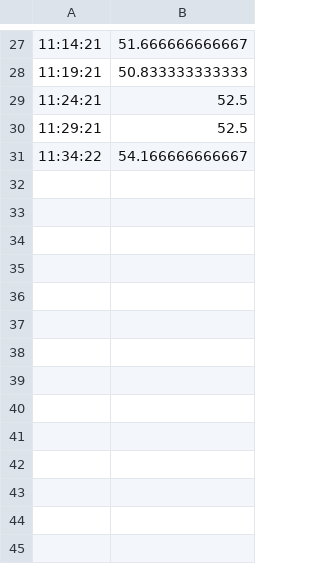
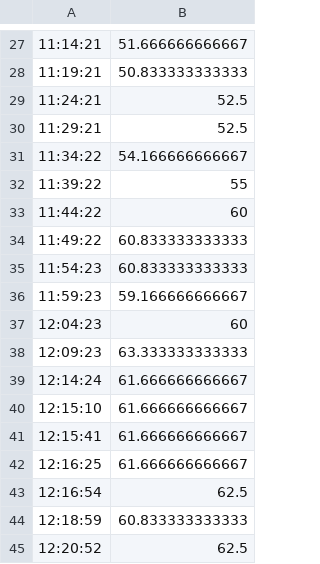
Before and after one commit to andye456/ScrapeSimplyGym, a CSV file: data.csv, drawn as a sheet; only a part is shown, gaps mark what is left out.

```diff
--- a/data.csv
+++ b/data.csv
@@ -31 +31,15 @@
 11:34:22, 54.166666666667
+11:39:22, 55
+11:44:22, 60
+11:49:22, 60.833333333333
+11:54:23, 60.833333333333
+11:59:23, 59.166666666667
+12:04:23, 60
+12:09:23, 63.333333333333
+12:14:24, 61.666666666667
+12:15:10, 61.666666666667
+12:15:41, 61.666666666667
+12:16:25, 61.666666666667
+12:16:54, 62.5
+12:18:59, 60.833333333333
+12:20:52, 62.5
```
Also changed, not shown: 1 other file.
